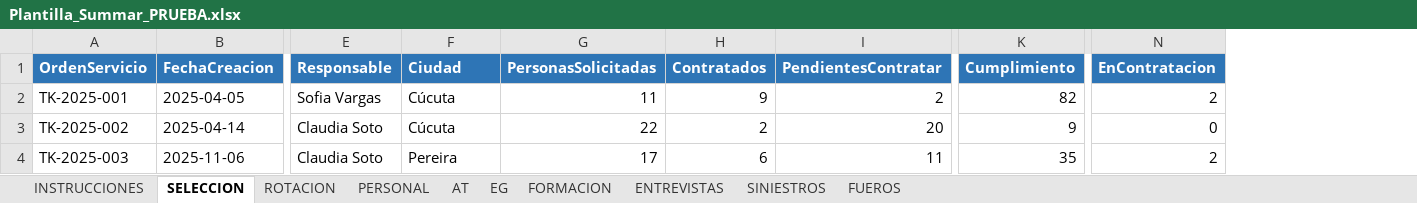
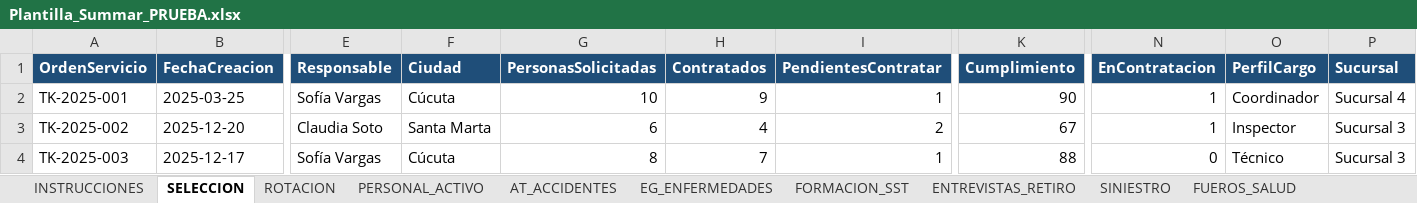
Before and after one commit to davidloperaa/summar, an Excel workbook: Plantilla_Summar_PRUEBA.xlsx, sheet SELECCION, drawn as a sheet; only a part is shown, gaps mark what is left out; values as stored, in another font and other column widths than the file's, no borders; the diff covers the shown part only; the diff names each change by its address in the sheet, - before the commit and + after, or states it on an @@ line.

```diff
--- a/Plantilla_Summar_PRUEBA.xlsx (sheet SELECCION)
+++ b/Plantilla_Summar_PRUEBA.xlsx (sheet SELECCION)
-sheet tab: PERSONAL
+sheet tab: PERSONAL_ACTIVO
-sheet tab: AT
+sheet tab: AT_ACCIDENTES
-sheet tab: EG
+sheet tab: EG_ENFERMEDADES
-sheet tab: FORMACION
+sheet tab: FORMACION_SST
-sheet tab: ENTREVISTAS
+sheet tab: ENTREVISTAS_RETIRO
-sheet tab: SINIESTROS
+sheet tab: SINIESTRO
-sheet tab: FUEROS
+sheet tab: FUEROS_SALUD
+column O (PerfilCargo), rows 2-4: Coordinador | Inspector | Técnico
+column P (Sucursal), rows 2-4: Sucursal 4 | Sucursal 3 | Sucursal 3
-A1:N1 fill: #2E75B6
+A1:N1 fill: #1F4E79
-B2 (FechaCreacion): 2025-04-05
+B2 (FechaCreacion): 2025-03-25
-E2 (Responsable): Sofia Vargas
+E2 (Responsable): Sofía Vargas
-G2 (PersonasSolicitadas): 11
+G2 (PersonasSolicitadas): 10
-I2 (PendientesContratar): 2
+I2 (PendientesContratar): 1
-K2 (Cumplimiento): 82
+K2 (Cumplimiento): 90
-N2 (EnContratacion): 2
+N2 (EnContratacion): 1
-B3 (FechaCreacion): 2025-04-14
+B3 (FechaCreacion): 2025-12-20
-F3 (Ciudad): Cúcuta
+F3 (Ciudad): Santa Marta
-G3 (PersonasSolicitadas): 22
+G3 (PersonasSolicitadas): 6
-H3 (Contratados): 2
+H3 (Contratados): 4
-I3 (PendientesContratar): 20
+I3 (PendientesContratar): 2
-K3 (Cumplimiento): 9
+K3 (Cumplimiento): 67
-N3 (EnContratacion): 0
+N3 (EnContratacion): 1
-B4 (FechaCreacion): 2025-11-06
+B4 (FechaCreacion): 2025-12-17
-E4 (Responsable): Claudia Soto
+E4 (Responsable): Sofía Vargas
-F4 (Ciudad): Pereira
+F4 (Ciudad): Cúcuta
-G4 (PersonasSolicitadas): 17
+G4 (PersonasSolicitadas): 8
-H4 (Contratados): 6
+H4 (Contratados): 7
-I4 (PendientesContratar): 11
+I4 (PendientesContratar): 1
-K4 (Cumplimiento): 35
+K4 (Cumplimiento): 88
-N4 (EnContratacion): 2
+N4 (EnContratacion): 0
```
Also changed, not shown: 6 added rows, 345 edited cells and cell formats elsewhere in this sheet, sheet PERSONAL_ACTIVO, sheet ROTACION, sheet AT_ACCIDENTES, sheet ENTREVISTAS_RETIRO, sheet EG_ENFERMEDADES, sheet FUEROS_SALUD, 3 more sheets, Plantilla_Summar_DEMO.xlsx, 1 other file.
